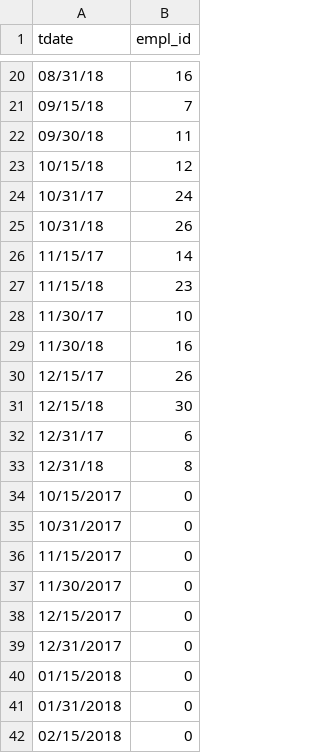
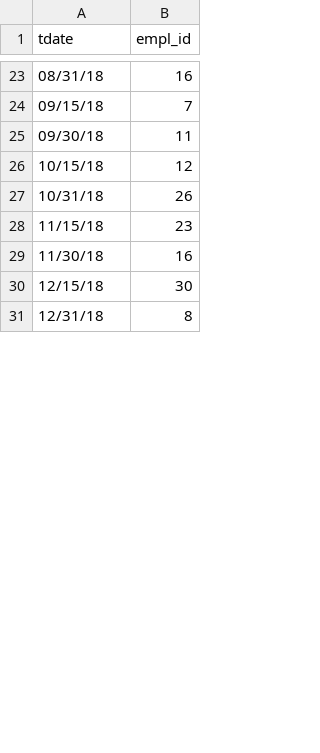
Before and after one commit to dthoma8/timeuse, a CSV file: newHireData.csv, drawn as a sheet; only a part is shown, gaps mark what is left out; the diff covers the shown part only.

```diff
--- a/newHireData.csv
+++ b/newHireData.csv
@@ -23,20 +26,6 @@ tdate,empl_id
 10/15/18,12
-10/31/17,24
 10/31/18,26
-11/15/17,14
 11/15/18,23
-11/30/17,10
 11/30/18,16
-12/15/17,26
 12/15/18,30
-12/31/17,6
 12/31/18,8
-10/15/2017,0
-10/31/2017,0
-11/15/2017,0
-11/30/2017,0
-12/15/2017,0
-12/31/2017,0
-01/15/2018,0
-01/31/2018,0
-02/15/2018,0
```
Also changed, not shown: 1 added row, 24 removed rows, 3 moved rows and 1 edited cell elsewhere in this file, attritionData.csv.
